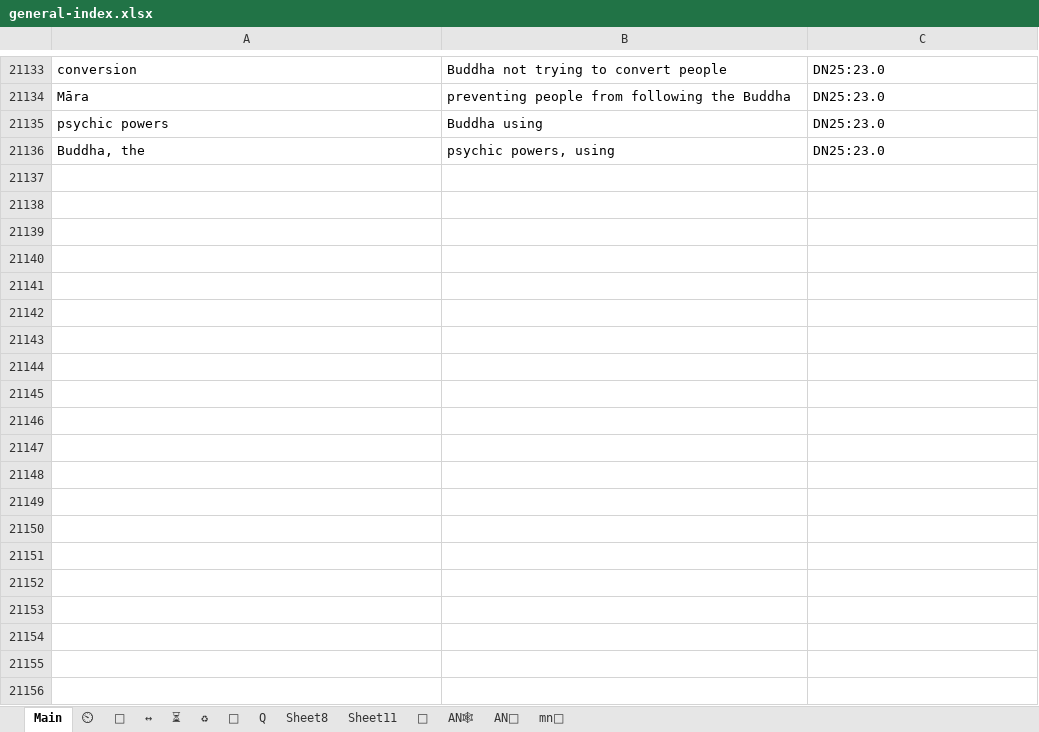
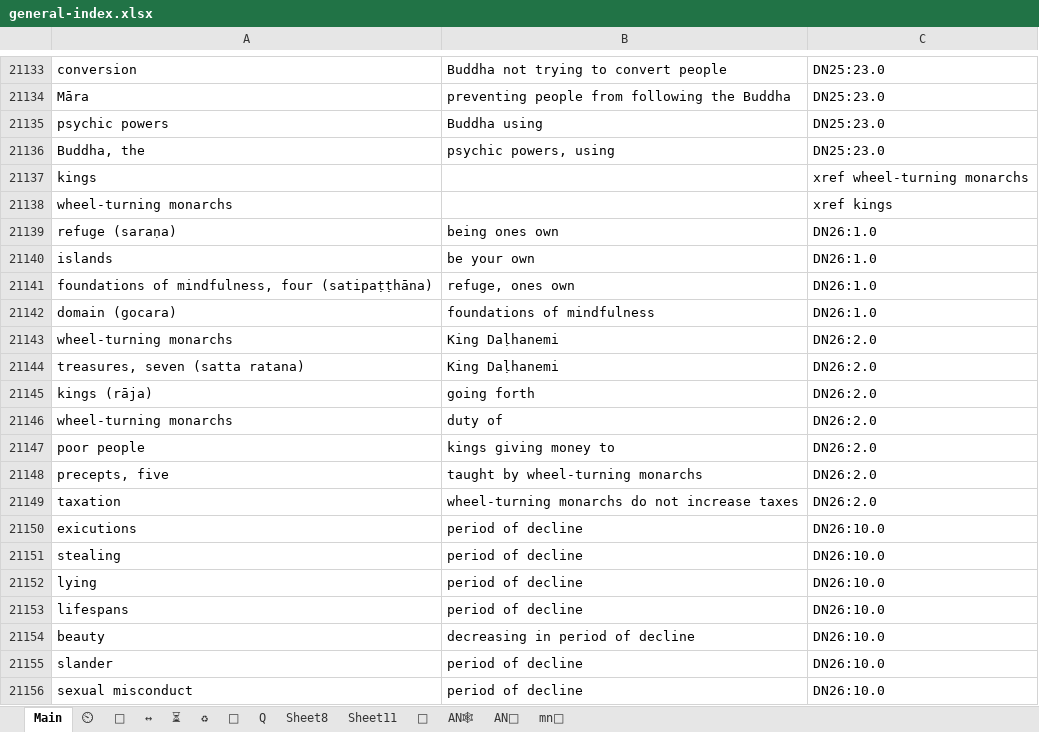
Before and after one commit to thesunshade/CIPS, an Excel workbook: src/data/general-index.xlsx, sheet Main, drawn as a sheet; only a part is shown, gaps mark what is left out; values as stored, in another font and other column widths than the file's, no borders; conditional formats not drawn; the diff covers the shown part only; the diff names each change by its address in the sheet, - before the commit and + after, or states it on an @@ line.

Commit message:
updates

```diff
--- a/src/data/general-index.xlsx (sheet Main)
+++ b/src/data/general-index.xlsx (sheet Main)
+row 21137: kings |  | xref wheel-turning monarchs
+row 21138: wheel-turning monarchs |  | xref kings
+row 21139: refuge (saraṇa) | being ones own | DN26:1.0
+row 21140: islands | be your own | DN26:1.0
+row 21141: foundations of mindfulness, four (satipaṭṭhāna) | refuge, ones own | DN26:1.0
+row 21142: domain (gocara) | foundations of mindfulness | DN26:1.0
+row 21143: wheel-turning monarchs | King Daḷhanemi | DN26:2.0
+row 21144: treasures, seven (satta ratana) | King Daḷhanemi | DN26:2.0
+row 21145: kings (rāja) | going forth | DN26:2.0
+row 21146: wheel-turning monarchs | duty of | DN26:2.0
+row 21147: poor people | kings giving money to | DN26:2.0
+row 21148: precepts, five | taught by wheel-turning monarchs | DN26:2.0
+row 21149: taxation | wheel-turning monarchs do not increase taxes | DN26:2.0
+row 21150: exicutions | period of decline | DN26:10.0
+row 21151: stealing | period of decline | DN26:10.0
+row 21152: lying | period of decline | DN26:10.0
+row 21153: lifespans | period of decline | DN26:10.0
+row 21154: beauty | decreasing in period of decline | DN26:10.0
+row 21155: slander | period of decline | DN26:10.0
+row 21156: sexual misconduct | period of decline | DN26:10.0
```
Also changed, not shown: 9 added rows and 1 edited cell elsewhere in this sheet.
